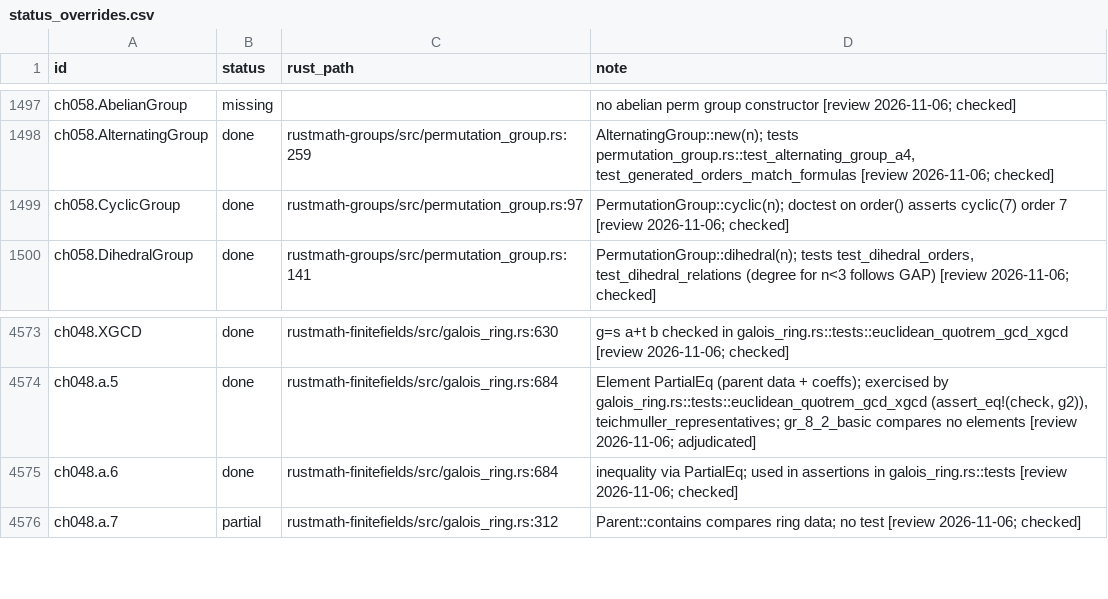
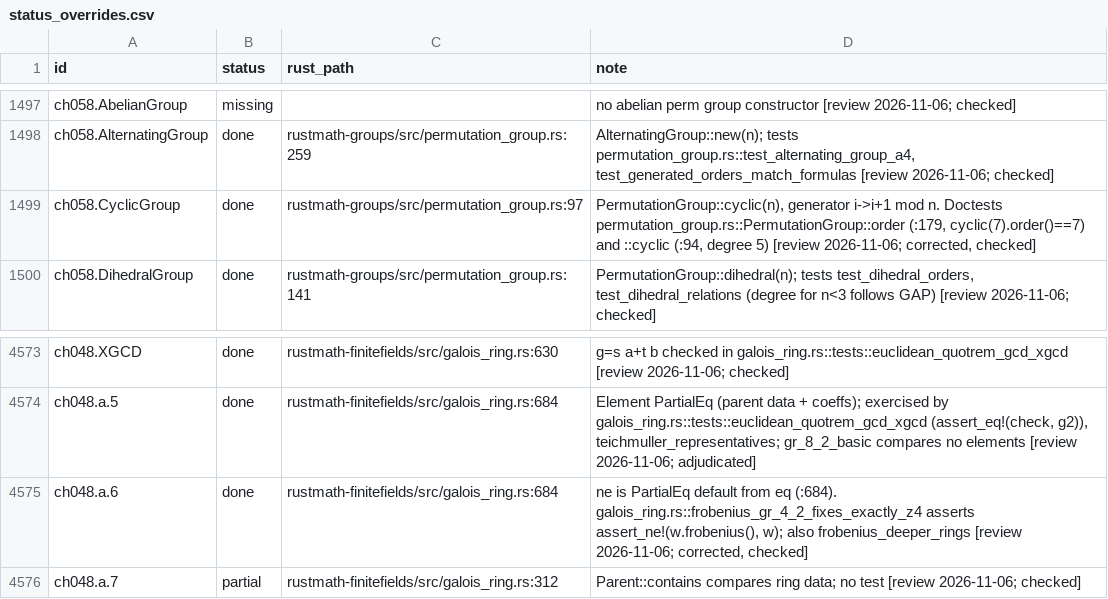
Before and after one commit to johnjanik/RustMath, a CSV file: docs/magma/status_overrides.csv, drawn as a sheet; only a part is shown, gaps mark what is left out; the diff covers the shown part only.

```diff
--- a/docs/magma/status_overrides.csv
+++ b/docs/magma/status_overrides.csv
@@ -1498,3 +1498,3 @@ ch058.AbelianGroup,missing,,no abelian perm group constructor [review 2026-11-06
 ch058.AlternatingGroup,done,rustmath-groups/src/permutation_group.rs:259,"AlternatingGroup::new(n); tests permutation_group.rs::test_alternating_group_a4, test_generated_orders_match_formulas [review 2026-11-06; checked]"
-ch058.CyclicGroup,done,rustmath-groups/src/permutation_group.rs:97,PermutationGroup::cyclic(n); doctest on order() asserts cyclic(7) order 7 [review 2026-11-06; checked]
+ch058.CyclicGroup,done,rustmath-groups/src/permutation_group.rs:97,"PermutationGroup::cyclic(n), generator i->i+1 mod n. Doctests permutation_group.rs::PermutationGroup::order (:179, cyclic(7).order()==7) and ::cyclic (:94, degree 5) [review 2026-11-06; corrected, checked]"
 ch058.DihedralGroup,done,rustmath-groups/src/permutation_group.rs:141,"PermutationGroup::dihedral(n); tests test_dihedral_orders, test_dihedral_relations (degree for n<3 follows GAP) [review 2026-11-06; checked]"
@@ -4574,3 +4574,3 @@ ch048.XGCD,done,rustmath-finitefields/src/galois_ring.rs:630,g=s a+t b checked i
 ch048.a.5,done,rustmath-finitefields/src/galois_ring.rs:684,"Element PartialEq (parent data + coeffs); exercised by galois_ring.rs::tests::euclidean_quotrem_gcd_xgcd (assert_eq!(check, g2)), teichmuller_representatives; gr_8_2_basic compares no elements [review 2026-11-06; adjudicated]"
-ch048.a.6,done,rustmath-finitefields/src/galois_ring.rs:684,inequality via PartialEq; used in assertions in galois_ring.rs::tests [review 2026-11-06; checked]
+ch048.a.6,done,rustmath-finitefields/src/galois_ring.rs:684,"ne is PartialEq default from eq (:684). galois_ring.rs::frobenius_gr_4_2_fixes_exactly_z4 asserts assert_ne!(w.frobenius(), w); also frobenius_deeper_rings [review 2026-11-06; corrected, checked]"
 ch048.a.7,partial,rustmath-finitefields/src/galois_ring.rs:312,Parent::contains compares ring data; no test [review 2026-11-06; checked]
```
Also changed, not shown: 37 edited cells elsewhere in this file, 2 other files.
